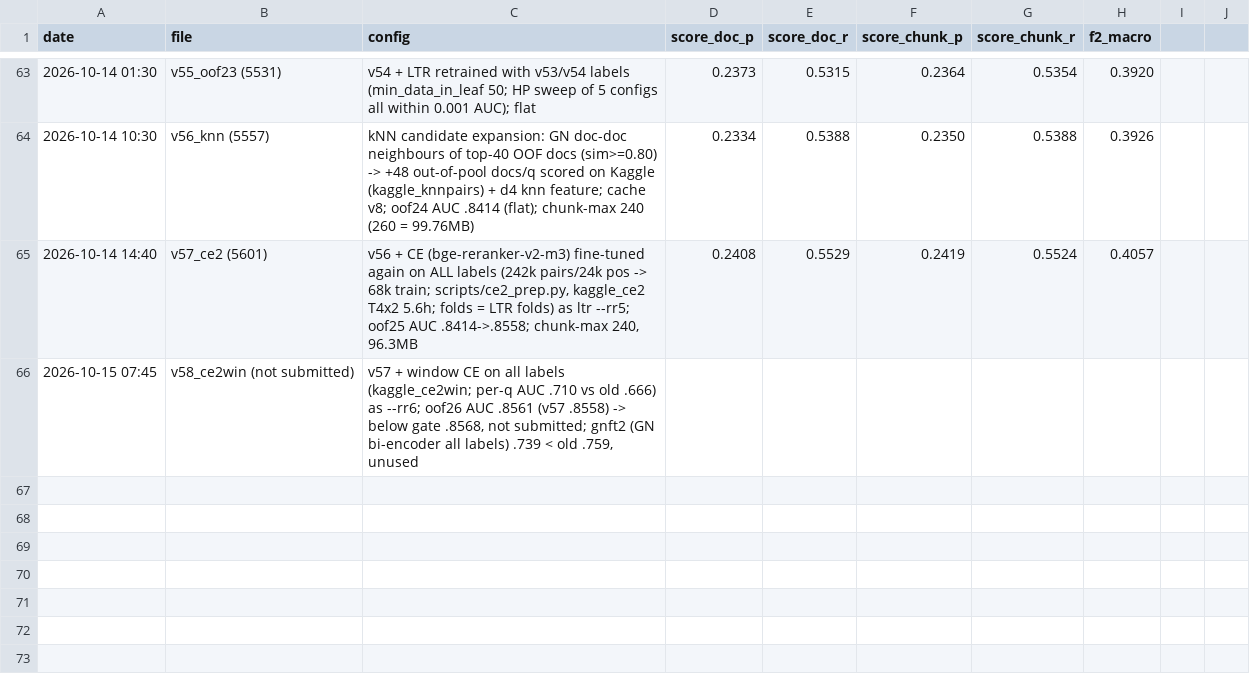
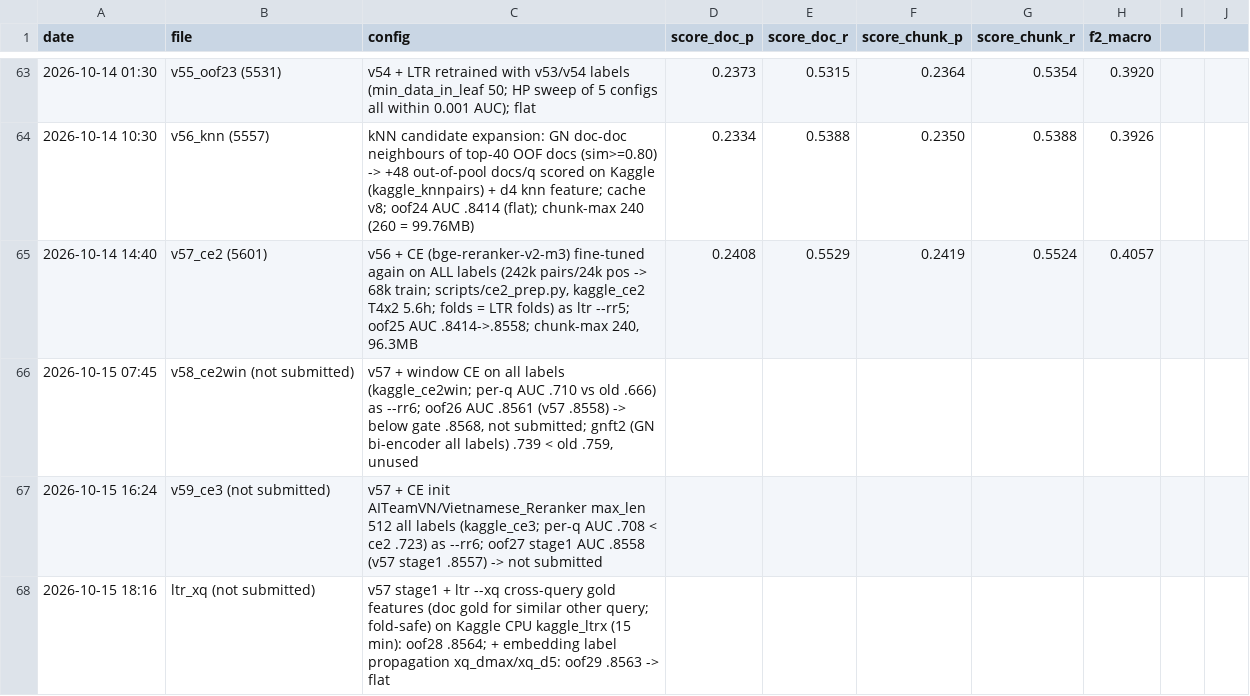
Before and after one commit to kaka2k1/MedBridge-VZ, a CSV file: experiments.csv, drawn as a sheet; only a part is shown, gaps mark what is left out.

```diff
--- a/experiments.csv
+++ b/experiments.csv
@@ -66 +66,3 @@ date,file,config,score_doc_p,score_doc_r,score_chunk_p,score_chunk_r,f2_macro
 2026-10-15 07:45,v58_ce2win (not submitted),"v57 + window CE on all labels (kaggle_ce2win; per-q AUC .710 vs old .666) as --rr6; oof26 AUC .8561 (v57 .8558) -> below gate .8568, not submitted; gnft2 (GN bi-encoder all labels) .739 < old .759, unused",,,,,
+2026-10-15 16:24,v59_ce3 (not submitted),"v57 + CE init AITeamVN/Vietnamese_Reranker max_len 512 all labels (kaggle_ce3; per-q AUC .708 < ce2 .723) as --rr6; oof27 stage1 AUC .8558 (v57 stage1 .8557) -> not submitted",,,,,
+2026-10-15 18:16,ltr_xq (not submitted),"v57 stage1 + ltr --xq cross-query gold features (doc gold for similar other query; fold-safe) on Kaggle CPU kaggle_ltrx (15 min): oof28 .8564; + embedding label propagation xq_dmax/xq_d5: oof29 .8563 -> flat",,,,,
```
Also changed, not shown: 3 other files.
